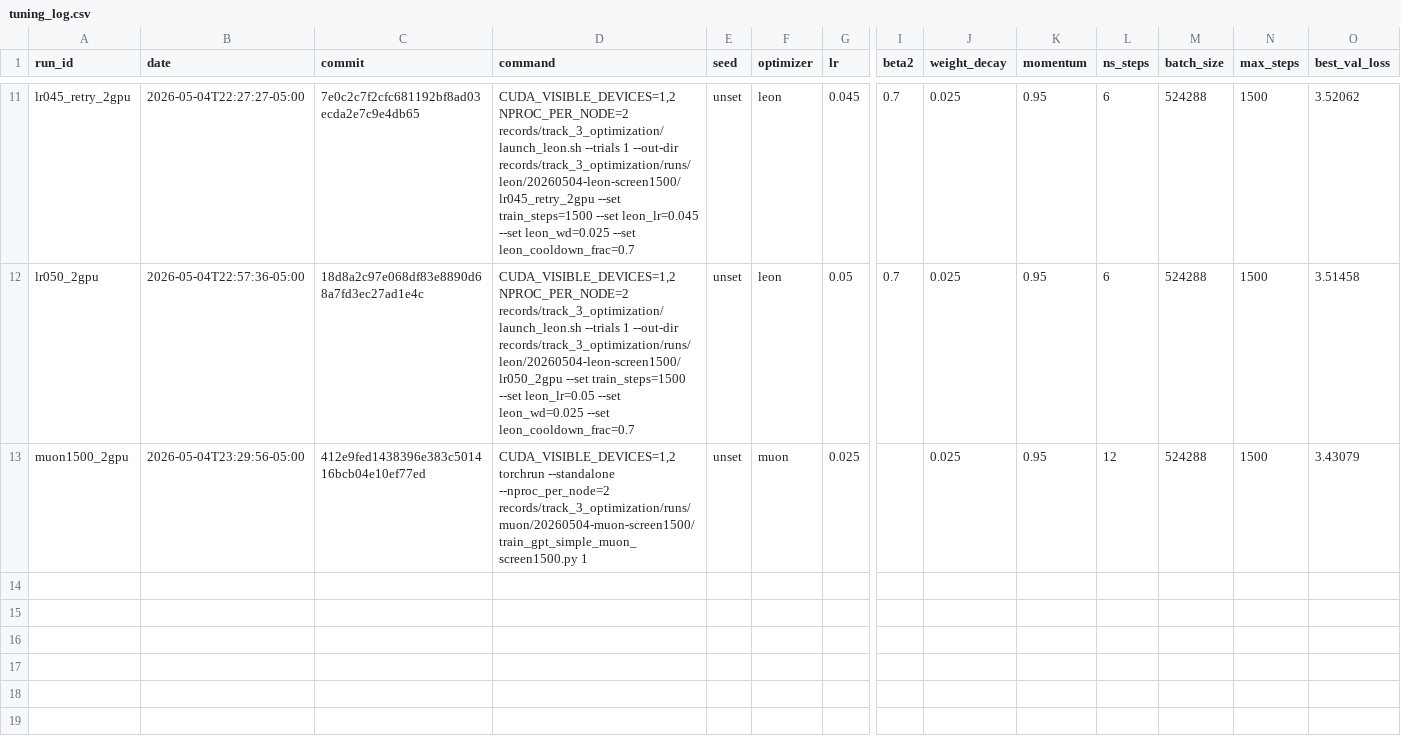
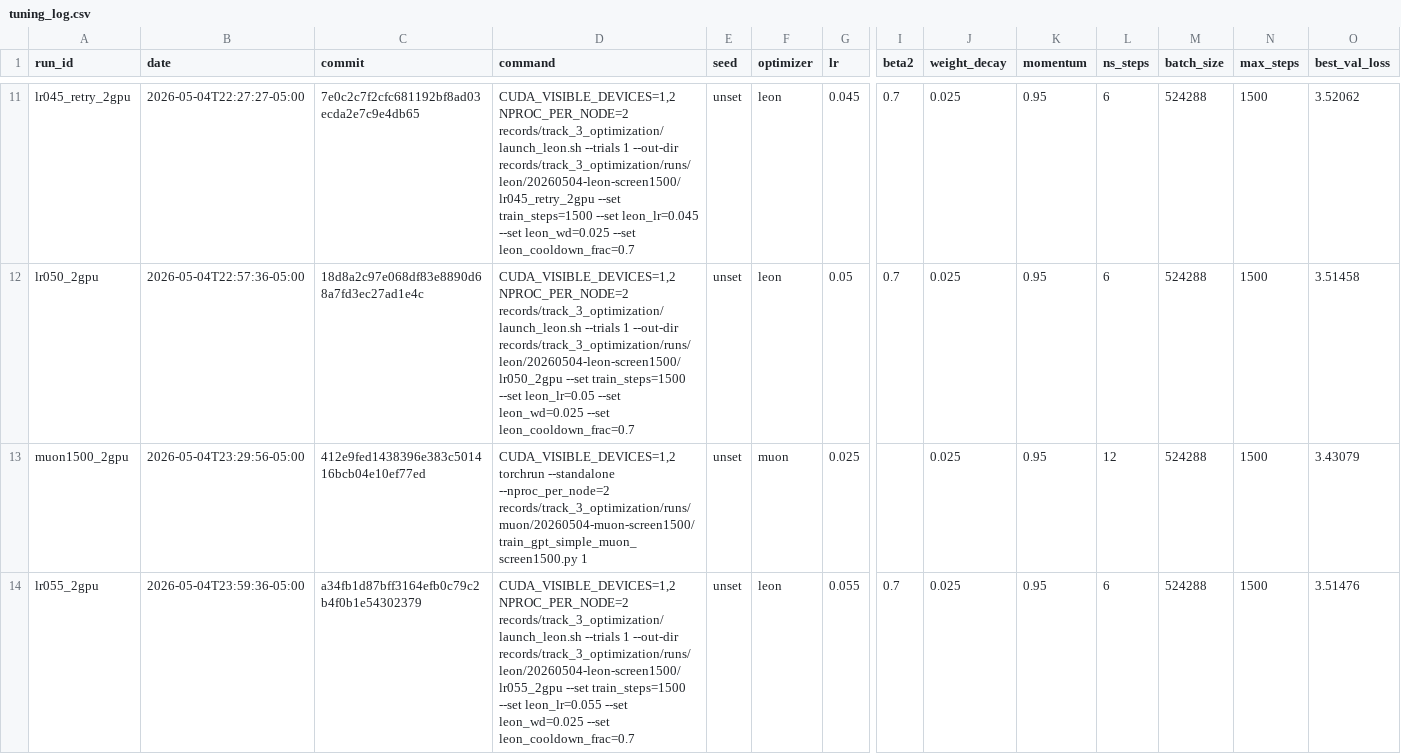
Before and after one commit to Raymond30/modded-nanogpt, a CSV file: records/track_3_optimization/tuning_log.csv, drawn as a sheet; only a part is shown, gaps mark what is left out; rows hold the shown columns only; the diff names each change by its address in the sheet, - before the commit and + after, or states it on an @@ line.

Commit message:
Record Leon lr055 screen

```diff
--- a/records/track_3_optimization/tuning_log.csv
+++ b/records/track_3_optimization/tuning_log.csv
+row 14: lr055_2gpu | 2026-05-04T23:59:36-05:00 | a34fb1d87bff3164efb0c79c2b4f0b1e54302379 | CUDA_VISIBLE_DEVICES=1,2 NPROC_PER_NODE=2 records/track_3_optimization/launch_leon.sh --trials 1 --out-dir records/track_3_optimization/runs/leon/20260504-leon-screen1500/lr055_2gpu --set train_steps=1500 --set leon_lr=0.055 --set leon_wd=0.025 --set leon_cooldown_frac=0.7 | unset | leon | 0.055 | 0.7 | 0.025 | 0.95 | 6 | 524288 | 1500 | 3.51476
```
Also changed, not shown: 4 other files.
